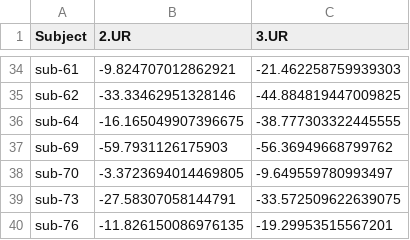
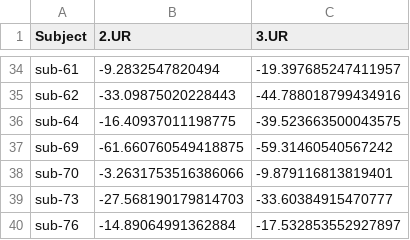
Before and after one commit to HananeRam/vwm-erp-julia, a CSV file: results/exploratory/bayes_alpha_2UR_vs_3UR.csv, drawn as a sheet; only a part is shown, gaps mark what is left out; the diff covers the shown part only; the diff names each change by its address in the sheet, - before the commit and + after, or states it on an @@ line.

```diff
--- a/results/exploratory/bayes_alpha_2UR_vs_3UR.csv
+++ b/results/exploratory/bayes_alpha_2UR_vs_3UR.csv
-B34 (2.UR): -9.824707012862921
+B34 (2.UR): -9.2832547820494
-C34 (3.UR): -21.462258759939303
+C34 (3.UR): -19.397685247411957
-B35 (2.UR): -33.33462951328146
+B35 (2.UR): -33.09875020228443
-C35 (3.UR): -44.884819447009825
+C35 (3.UR): -44.788018799434916
-B36 (2.UR): -16.165049907396675
+B36 (2.UR): -16.40937011198775
-C36 (3.UR): -38.777303322445555
+C36 (3.UR): -39.523663500043575
-B37 (2.UR): -59.7931126175903
+B37 (2.UR): -61.660760549418875
-C37 (3.UR): -56.36949668799762
+C37 (3.UR): -59.31460540567242
-B38 (2.UR): -3.3723694014469805
+B38 (2.UR): -3.2631753516386066
-C38 (3.UR): -9.649559780993497
+C38 (3.UR): -9.879116813819401
-B39 (2.UR): -27.58307058144791
+B39 (2.UR): -27.568190179814703
-C39 (3.UR): -33.572509622639075
+C39 (3.UR): -33.60384915470777
-B40 (2.UR): -11.826150086976135
+B40 (2.UR): -14.89064991362884
-C40 (3.UR): -19.29953515567201
+C40 (3.UR): -17.532853552927897
```
Also changed, not shown: 64 edited cells elsewhere in this file, results/exploratory/alpha_pct_change_by_participant.csv, results/exploratory/bayes_alpha_2UR_vs_3RWP.csv, 27 other files.
